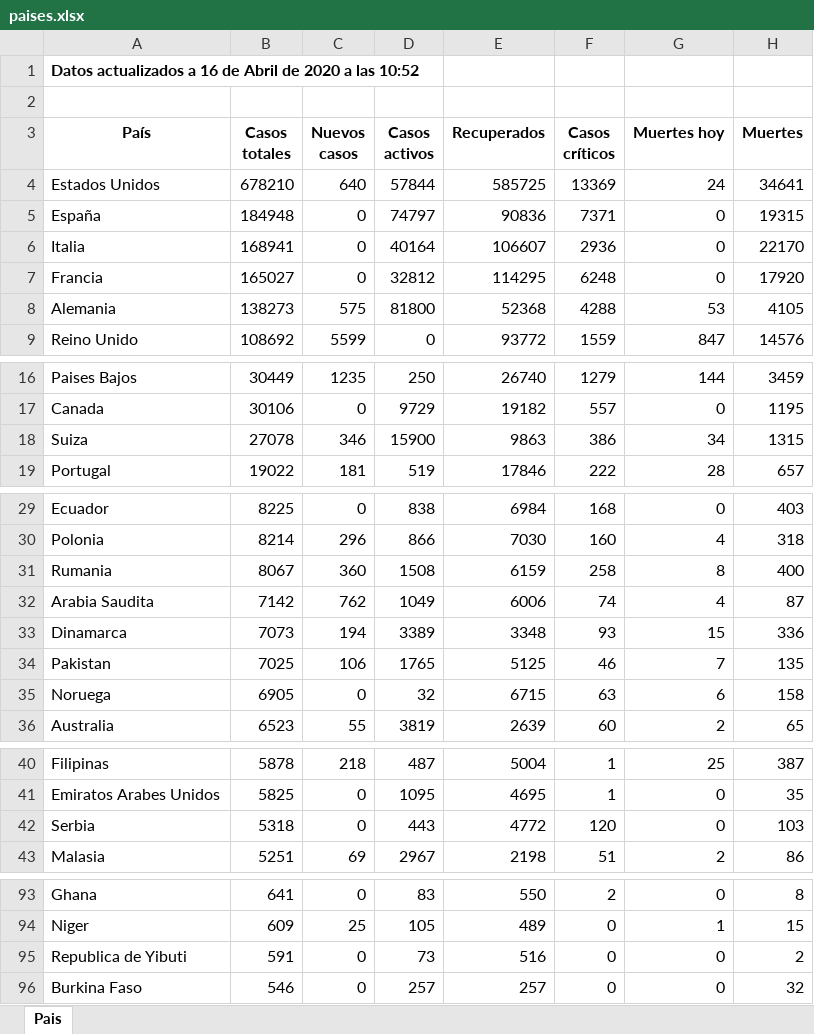
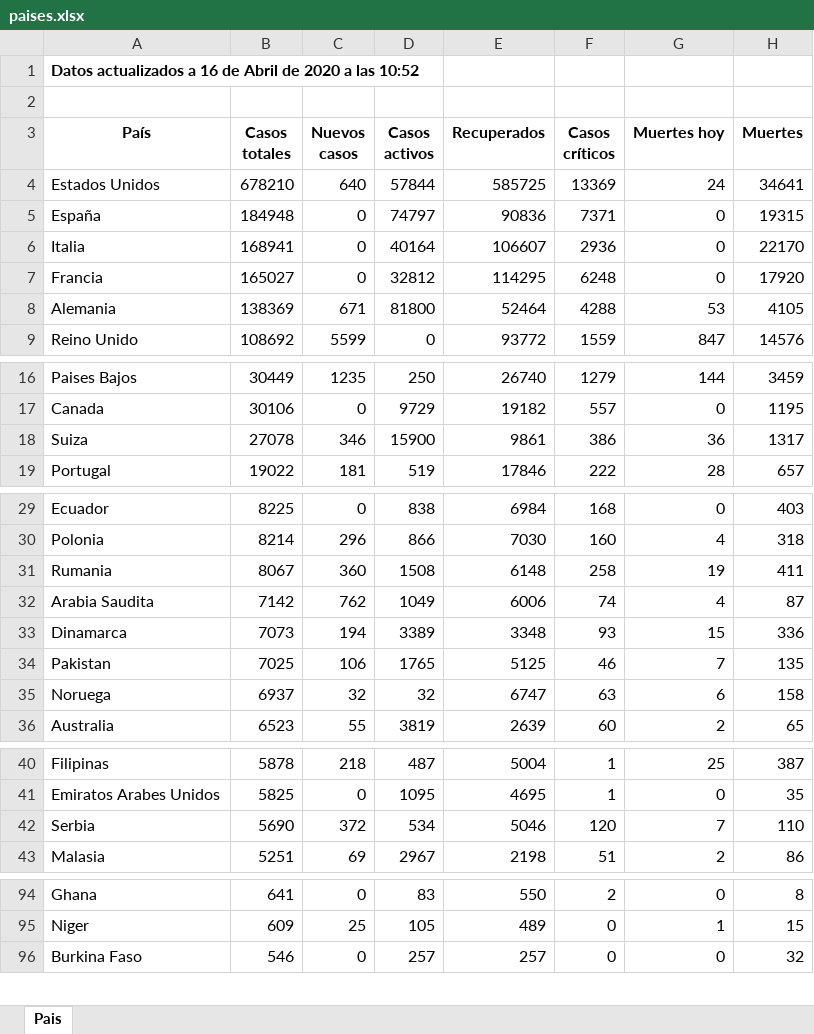
Before and after one commit to Dviejopomata/covid-19-data, an Excel workbook: paises.xlsx, sheet Pais, drawn as a sheet; only a part is shown, gaps mark what is left out; values as stored, in another font and other column widths than the file's, no borders; removed rows and columns are numbered as before the commit, all else as after; the diff covers the shown part only; the diff names each change by its address in the sheet, - before the commit and + after, or states it on an @@ line.

```diff
--- a/paises.xlsx (sheet Pais)
+++ b/paises.xlsx (sheet Pais)
-B8 (Casos totales): 138273
+B8 (Casos totales): 138369
-C8 (Nuevos casos): 575
+C8 (Nuevos casos): 671
-E8 (Recuperados): 52368
+E8 (Recuperados): 52464
-E18 (Recuperados): 9863
+E18 (Recuperados): 9861
-G18 (Muertes hoy): 34
+G18 (Muertes hoy): 36
-H18 (Muertes): 1315
+H18 (Muertes): 1317
-E31 (Recuperados): 6159
+E31 (Recuperados): 6148
-G31 (Muertes hoy): 8
+G31 (Muertes hoy): 19
-H31 (Muertes): 400
+H31 (Muertes): 411
-B35 (Casos totales): 6905
+B35 (Casos totales): 6937
-C35 (Nuevos casos): 0
+C35 (Nuevos casos): 32
-E35 (Recuperados): 6715
+E35 (Recuperados): 6747
-B42 (Casos totales): 5318
+B42 (Casos totales): 5690
-C42 (Nuevos casos): 0
+C42 (Nuevos casos): 372
-D42 (Casos activos): 443
+D42 (Casos activos): 534
-E42 (Recuperados): 4772
+E42 (Recuperados): 5046
-G42 (Muertes hoy): 0
+G42 (Muertes hoy): 7
-H42 (Muertes): 103
+H42 (Muertes): 110
-row 95: Republica de Yibuti | 591 | 0 | 73 | 516 | 0 | 0 | 2
```
Also changed, not shown: 2 added rows, 1 removed row and 18 edited cells elsewhere in this sheet, provincias_spain.xlsx, 3 other files.
